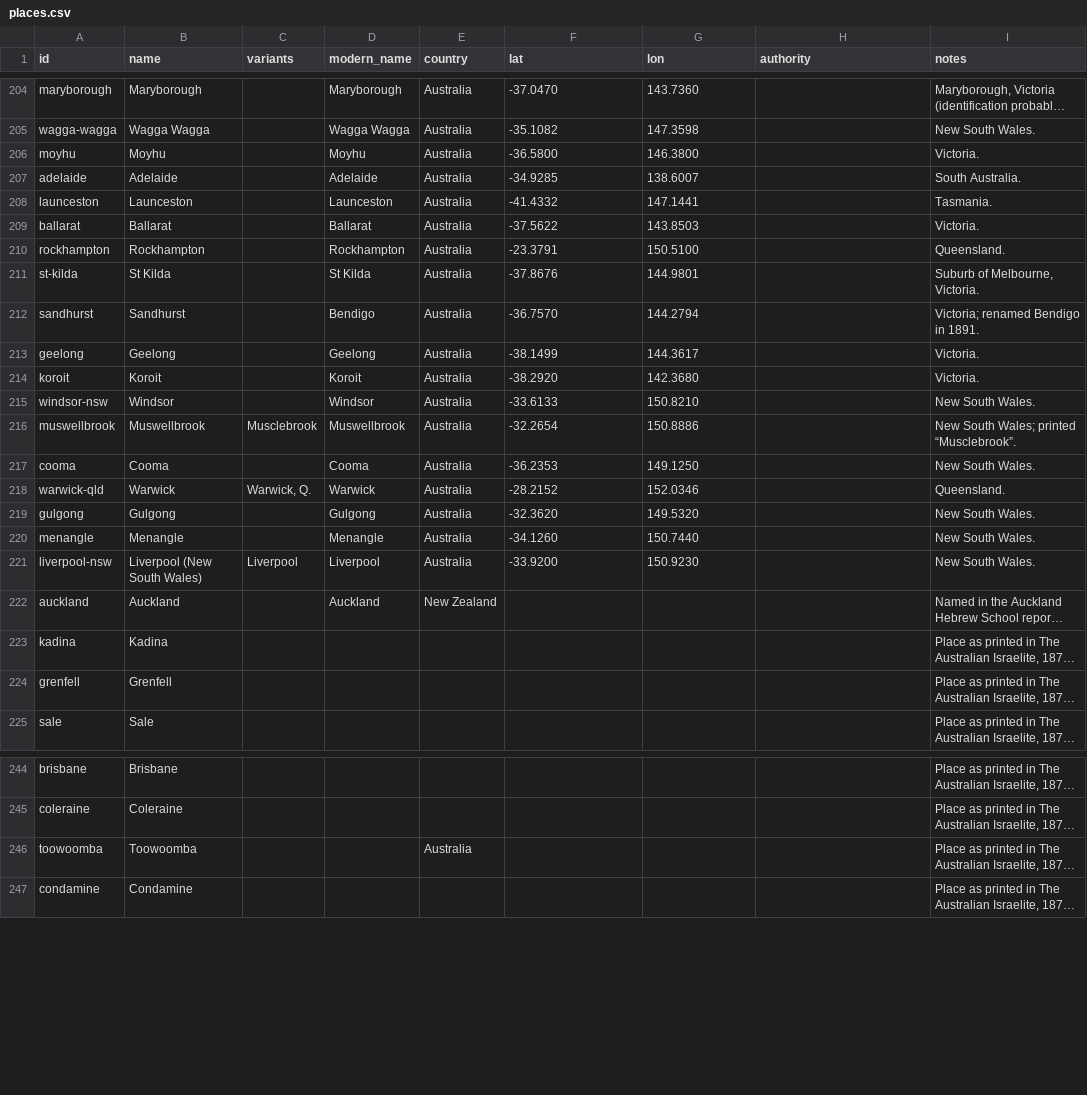
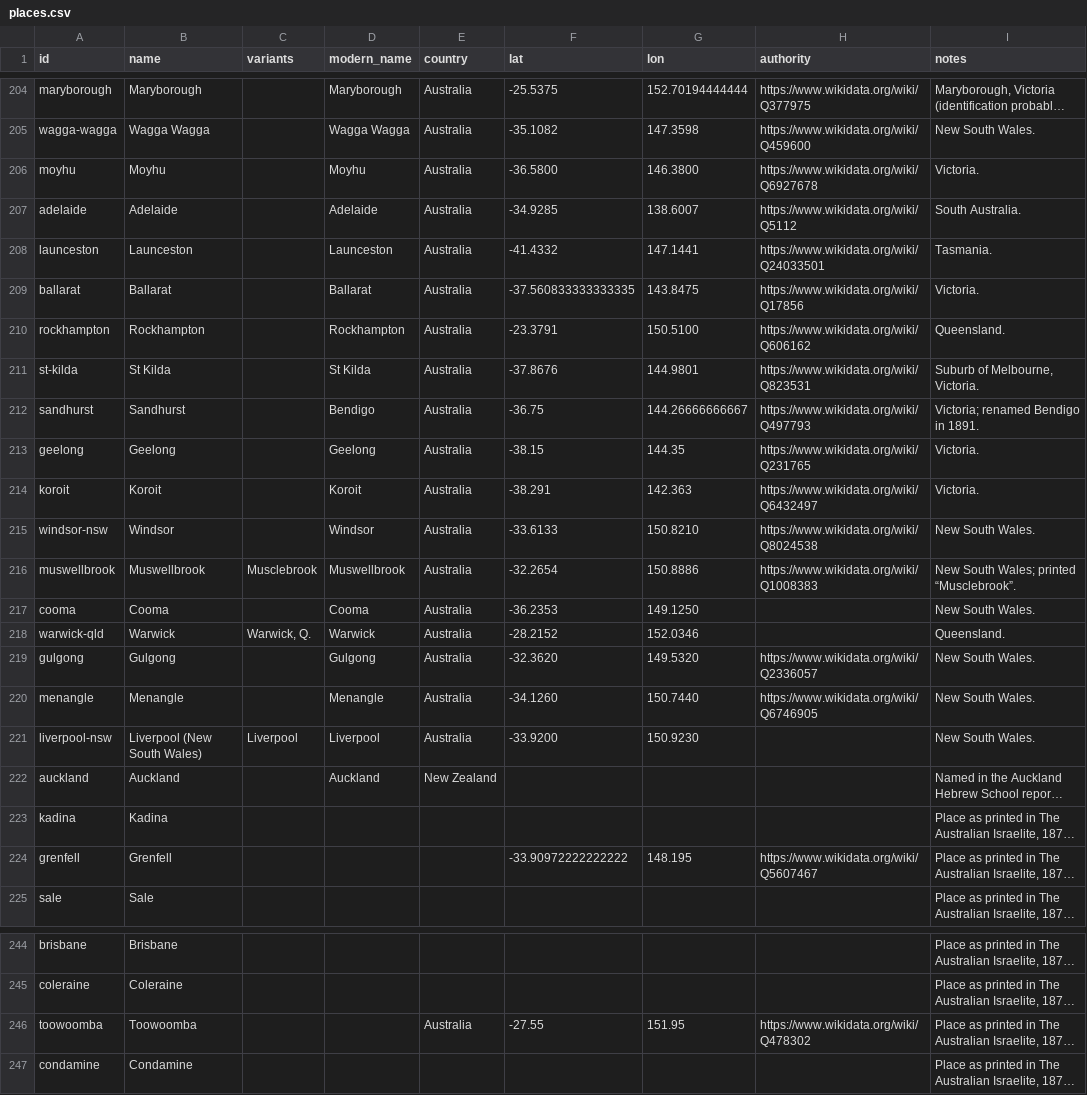
Before and after one commit to judaicadh/listsexplorer, a CSV file: data/places.csv, drawn as a sheet; only a part is shown, gaps mark what is left out; long unchanged cells end in …; the diff covers the shown part only; the diff names each change by its address in the sheet, - before the commit and + after, or states it on an @@ line.

```diff
--- a/data/places.csv
+++ b/data/places.csv
-F204 (lat): -37.0470
+F204 (lat): -25.5375
-G204 (lon): 143.7360
+G204 (lon): 152.70194444444
-H204 (authority): (empty)
+H204 (authority): https://www.wikidata.org/wiki/Q377975
-H205 (authority): (empty)
+H205 (authority): https://www.wikidata.org/wiki/Q459600
-H206 (authority): (empty)
+H206 (authority): https://www.wikidata.org/wiki/Q6927678
-H207 (authority): (empty)
+H207 (authority): https://www.wikidata.org/wiki/Q5112
-H208 (authority): (empty)
+H208 (authority): https://www.wikidata.org/wiki/Q24033501
-F209 (lat): -37.5622
+F209 (lat): -37.560833333333335
-G209 (lon): 143.8503
+G209 (lon): 143.8475
-H209 (authority): (empty)
+H209 (authority): https://www.wikidata.org/wiki/Q17856
-H210 (authority): (empty)
+H210 (authority): https://www.wikidata.org/wiki/Q606162
-H211 (authority): (empty)
+H211 (authority): https://www.wikidata.org/wiki/Q823531
-F212 (lat): -36.7570
+F212 (lat): -36.75
-G212 (lon): 144.2794
+G212 (lon): 144.26666666667
-H212 (authority): (empty)
+H212 (authority): https://www.wikidata.org/wiki/Q497793
-F213 (lat): -38.1499
+F213 (lat): -38.15
-G213 (lon): 144.3617
+G213 (lon): 144.35
-H213 (authority): (empty)
+H213 (authority): https://www.wikidata.org/wiki/Q231765
-F214 (lat): -38.2920
+F214 (lat): -38.291
-G214 (lon): 142.3680
+G214 (lon): 142.363
-H214 (authority): (empty)
+H214 (authority): https://www.wikidata.org/wiki/Q6432497
-H215 (authority): (empty)
+H215 (authority): https://www.wikidata.org/wiki/Q8024538
-H216 (authority): (empty)
+H216 (authority): https://www.wikidata.org/wiki/Q1008383
-H219 (authority): (empty)
+H219 (authority): https://www.wikidata.org/wiki/Q2336057
-H220 (authority): (empty)
+H220 (authority): https://www.wikidata.org/wiki/Q6746905
-F224 (lat): (empty)
+F224 (lat): -33.90972222222222
-G224 (lon): (empty)
+G224 (lon): 148.195
-H224 (authority): (empty)
+H224 (authority): https://www.wikidata.org/wiki/Q5607467
-F246 (lat): (empty)
+F246 (lat): -27.55
-G246 (lon): (empty)
+G246 (lon): 151.95
-H246 (authority): (empty)
+H246 (authority): https://www.wikidata.org/wiki/Q478302
```
Also changed, not shown: 76 edited cells elsewhere in this file.
